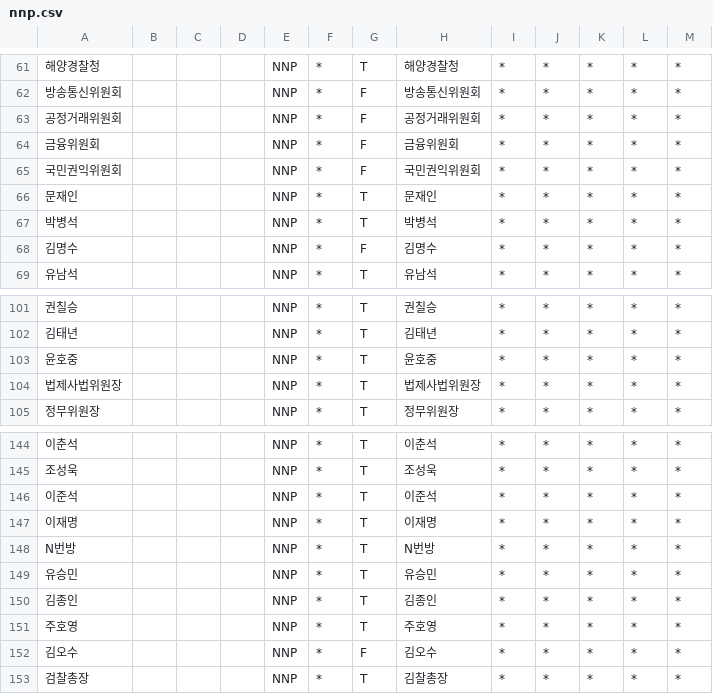
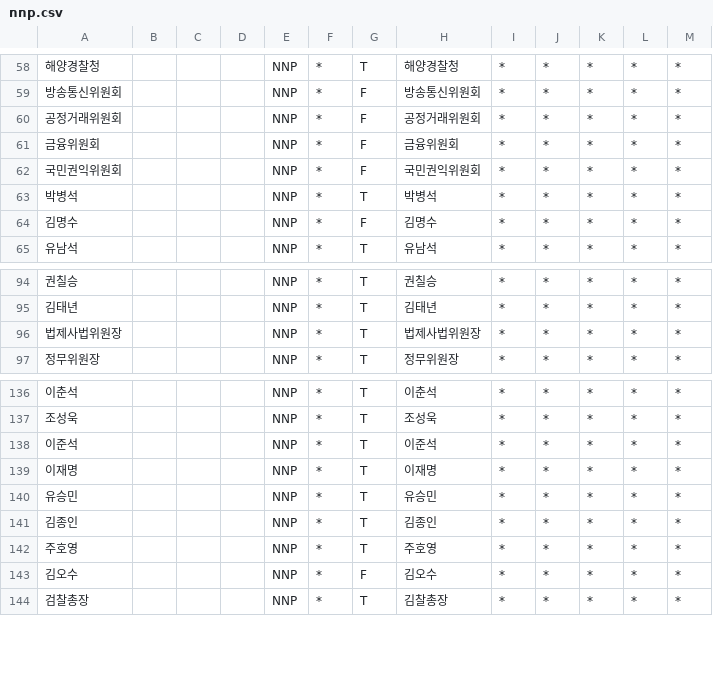
Before and after one commit to ossteam8/Textrank-Summarize, a CSV file: nnp.csv, drawn as a sheet; only a part is shown, gaps mark what is left out; removed rows and columns are numbered as before the commit, all else as after; the diff covers the shown part only; the diff names each change by its address in the sheet, - before the commit and + after, or states it on an @@ line.

```diff
--- a/nnp.csv
+++ b/nnp.csv
-row 66: 문재인 |  |  |  | NNP | * | T | 문재인 | * | * | * | * | *
-row 103: 윤호중 |  |  |  | NNP | * | T | 윤호중 | * | * | * | * | *
-row 148: N번방 |  |  |  | NNP | * | T | N번방 | * | * | * | * | *
```
Also changed, not shown: 5 added rows and 6 removed rows elsewhere in this file.
